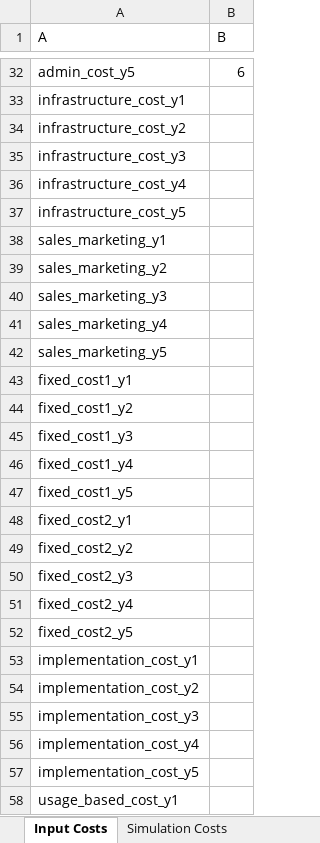
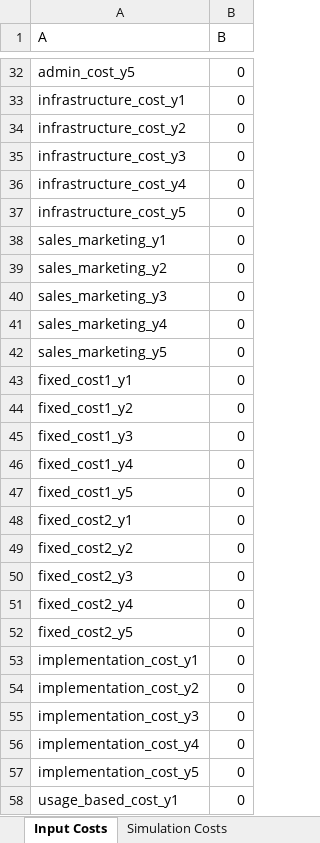
Before and after one commit to nikhilkumar50/Xscale1, an Excel workbook: backend/downloads/data.xlsx, sheet Input Costs, drawn as a sheet; only a part is shown, gaps mark what is left out; values as stored, in another font and other column widths than the file's, no borders; the diff covers the shown part only; the diff names each change by its address in the sheet, - before the commit and + after, or states it on an @@ line.

```diff
--- a/backend/downloads/data.xlsx (sheet Input Costs)
+++ b/backend/downloads/data.xlsx (sheet Input Costs)
-B32 (B): 6
+B32 (B): 0
-B33:B58 (B): (empty)
+B33:B58 (B): 0
```
Also changed, not shown: 50 edited cells elsewhere in this sheet, sheet Simulation Costs, 4 other files.
